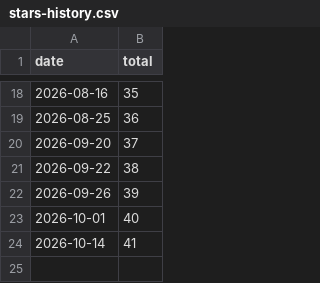
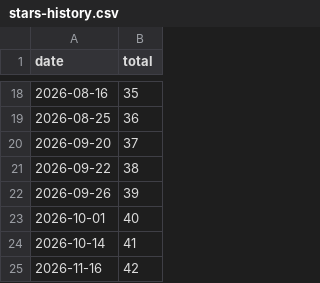
Before and after one commit to Lechnio/Lechnio, a CSV file: assets/stars-history.csv, drawn as a sheet; only a part is shown, gaps mark what is left out.

```diff
--- a/assets/stars-history.csv
+++ b/assets/stars-history.csv
@@ -24 +24,2 @@ date,total
 2026-10-14,41
+2026-11-16,42
```
Also changed, not shown: 2 other files.
